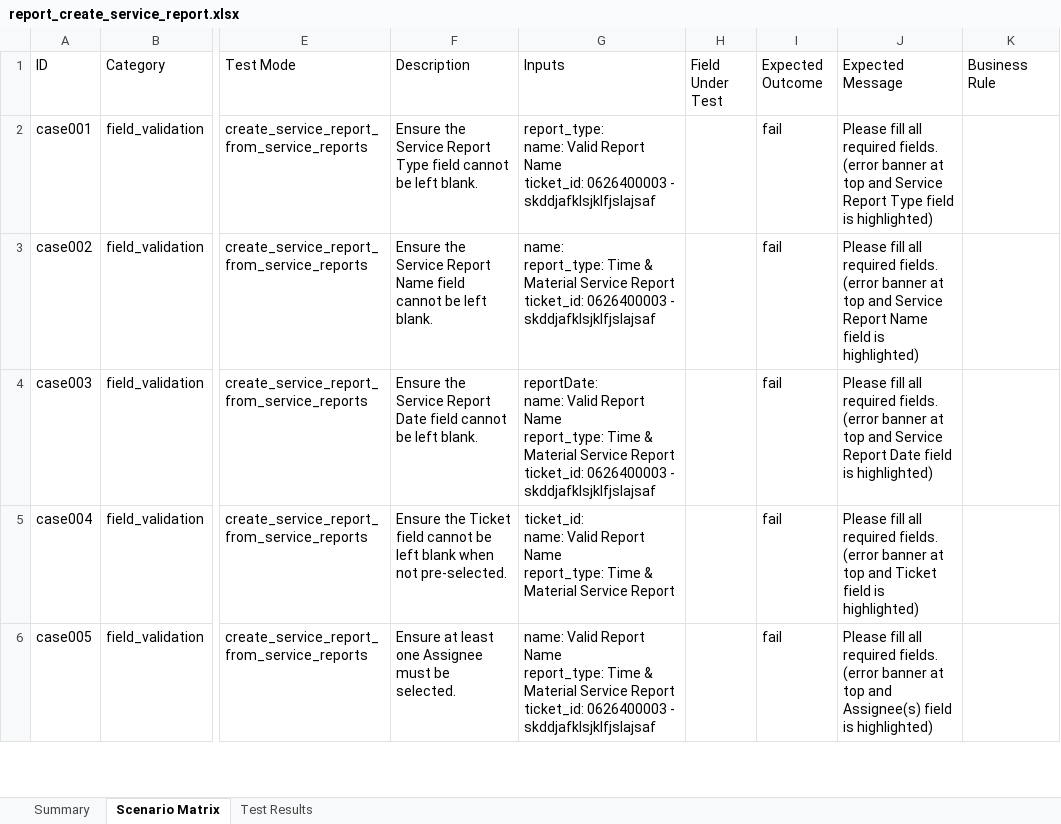
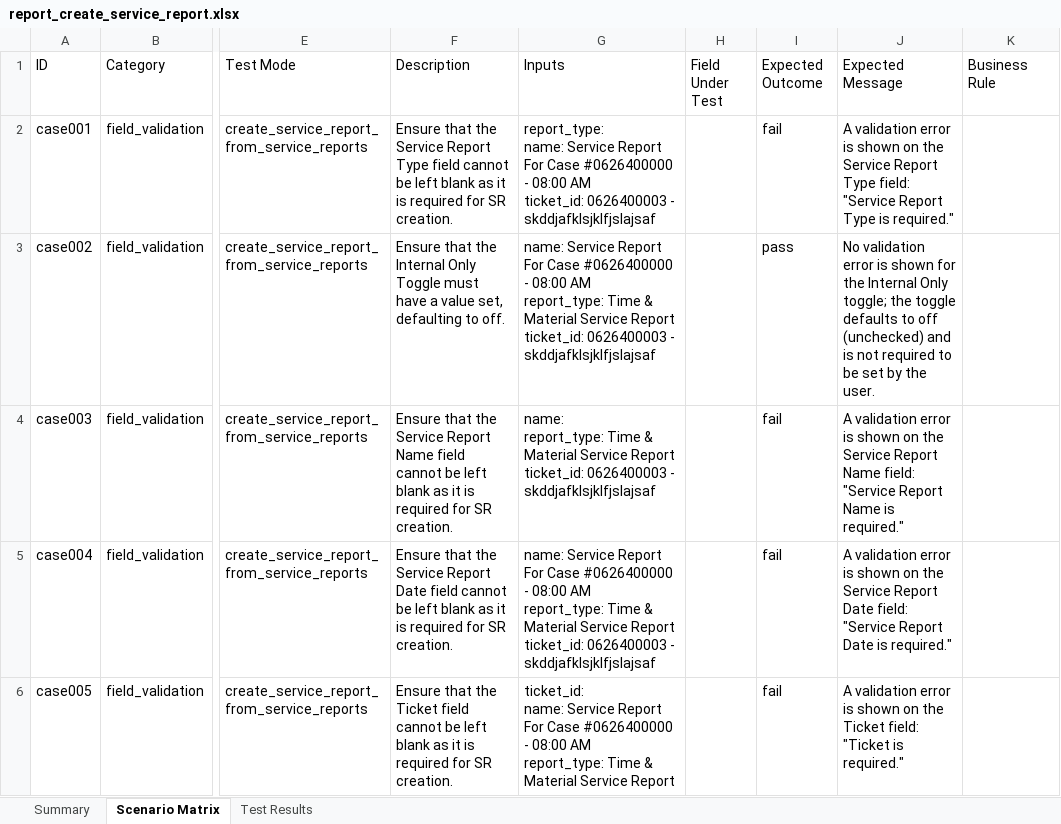
Before and after one commit to trainee1-ithena/testing-automation, an Excel workbook: report_create_service_report.xlsx, sheet Scenario Matrix, drawn as a sheet; only a part is shown, gaps mark what is left out; values as stored, in another font and other column widths than the file's, no cell formats; ↵ is a line break in a cell; the diff covers the shown part only; the diff names each change by its address in the sheet, - before the commit and + after, or states it on an @@ line.

Commit message:
feat: fixed most issues in report

```diff
--- a/report_create_service_report.xlsx (sheet Scenario Matrix)
+++ b/report_create_service_report.xlsx (sheet Scenario Matrix)
-F2 (Description): Ensure the Service Report Type field cannot be left blank.
+F2 (Description): Ensure that the Service Report Type field cannot be left blank as it is required for SR creation.
-G2 (Inputs): report_type: ↵ name: Valid Report Name ↵ ticket_id: 0626400003…
+G2 (Inputs): report_type: ↵ name: Service Report For Case #0626400000 - 08:00 AM ↵ ticket_id: 0626400003…
-J2 (Expected Message): Please fill all required fields. (error banner at top and Service Report Type field is highlighted)
+J2 (Expected Message): A validation error is shown on the Service Report Type field: "Service Report Type is required."
-F3 (Description): Ensure the Service Report Name field cannot be left blank.
+F3 (Description): Ensure that the Internal Only Toggle must have a value set, defaulting to off.
-G3 (Inputs): name: ↵ report_type: Time…
+G3 (Inputs): name: Service Report For Case #0626400000 - 08:00 AM ↵ report_type: Time…
-I3 (Expected Outcome): fail
+I3 (Expected Outcome): pass
-J3 (Expected Message): Please fill all required fields. (error banner at top and Service Report Name field is highlighted)
+J3 (Expected Message): No validation error is shown for the Internal Only toggle; the toggle defaults to off (unchecked) and is not required to be set by the user.
-F4 (Description): Ensure the Service Report Date field cannot be left blank.
+F4 (Description): Ensure that the Service Report Name field cannot be left blank as it is required for SR creation.
-G4 (Inputs): reportDate: ↵ name: Valid Report Name ↵ report_type: Time…
+G4 (Inputs): name: ↵ report_type: Time…
-J4 (Expected Message): Please fill all required fields. (error banner at top and Service Report Date field is highlighted)
+J4 (Expected Message): A validation error is shown on the Service Report Name field: "Service Report Name is required."
-F5 (Description): Ensure the Ticket field cannot be left blank when not pre-selected.
+F5 (Description): Ensure that the Service Report Date field cannot be left blank as it is required for SR creation.
-G5 (Inputs): ticket_id: ↵ name: Valid Report Name ↵ report_type: Time & Material Service Report
+G5 (Inputs): name: Service Report For Case #0626400000 - 08:00 AM ↵ report_type: Time & Material Service Report ↵ ticket_id: 0626400003 - skddjafklsjklfjslajsaf
-J5 (Expected Message): Please fill all required fields. (error banner at top and Ticket field is highlighted)
+J5 (Expected Message): A validation error is shown on the Service Report Date field: "Service Report Date is required."
-F6 (Description): Ensure at least one Assignee must be selected.
+F6 (Description): Ensure that the Ticket field cannot be left blank as it is required for SR creation.
-G6 (Inputs): name: Valid Report Name ↵ report_type: Time & Material Service Report ↵ ticket_id: 0626400003 - skddjafklsjklfjslajsaf
+G6 (Inputs): ticket_id: ↵ name: Service Report For Case #0626400000 - 08:00 AM ↵ report_type: Time & Material Service Report
-J6 (Expected Message): Please fill all required fields. (error banner at top and Assignee(s) field is highlighted)
+J6 (Expected Message): A validation error is shown on the Ticket field: "Ticket is required."
```
Also changed, not shown: 5 added rows and 321 edited cells elsewhere in this sheet, sheet Test Results, sheet Summary, cell formats, 45 other files.
